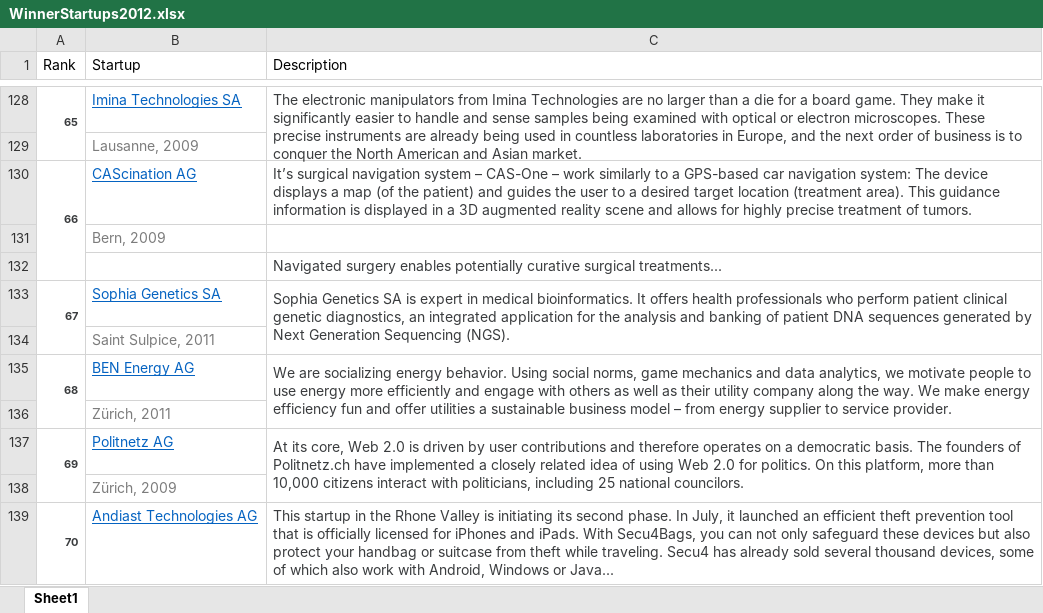
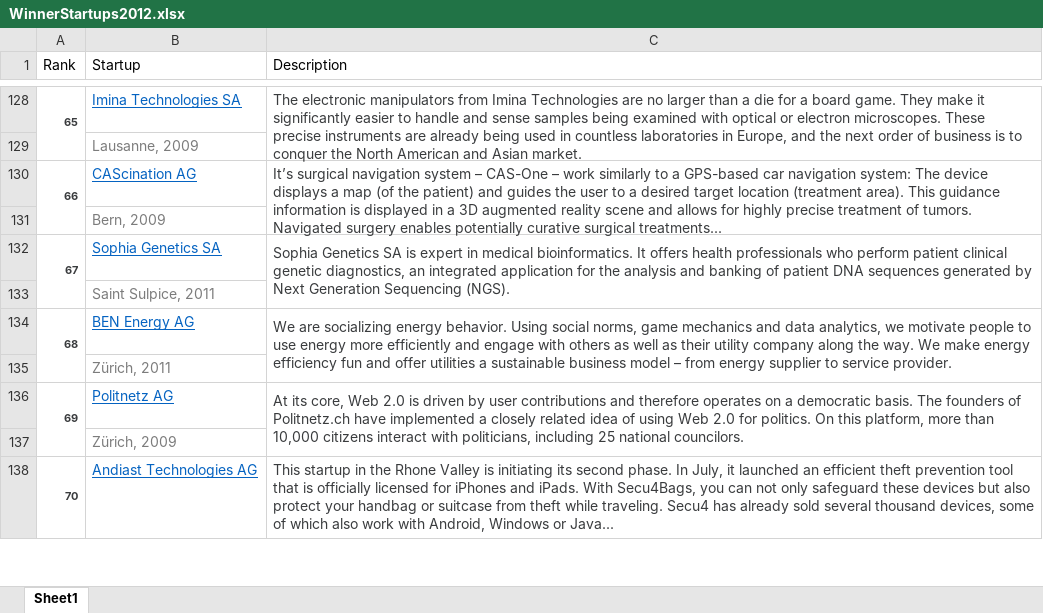
Before and after one commit to mastropi/HackNLead2018, an Excel workbook: swisscom/data/WinnerStartups2012.xlsx, sheet Sheet1, drawn as a sheet; only a part is shown, gaps mark what is left out; values as stored, in another font and other column widths than the file's, no borders; the diff names each change by its address in the sheet, - before the commit and + after, or states it on an @@ line.

```diff
--- a/swisscom/data/WinnerStartups2012.xlsx (sheet Sheet1)
+++ b/swisscom/data/WinnerStartups2012.xlsx (sheet Sheet1)
-C130 (Description): …of tumors.
+C130 (Description): …of tumors. Navigated surgery enables potentially curative surgical treatments...
+C130:C131 merged
-row 132:  |  | Navigated surgery enables potentially curative surgical treatments...
```
Also changed, not shown: swisscom/data/WinnerStartups2013.xlsx, swisscom/data/WinnerStartups2014.xlsx, 9 other files.
